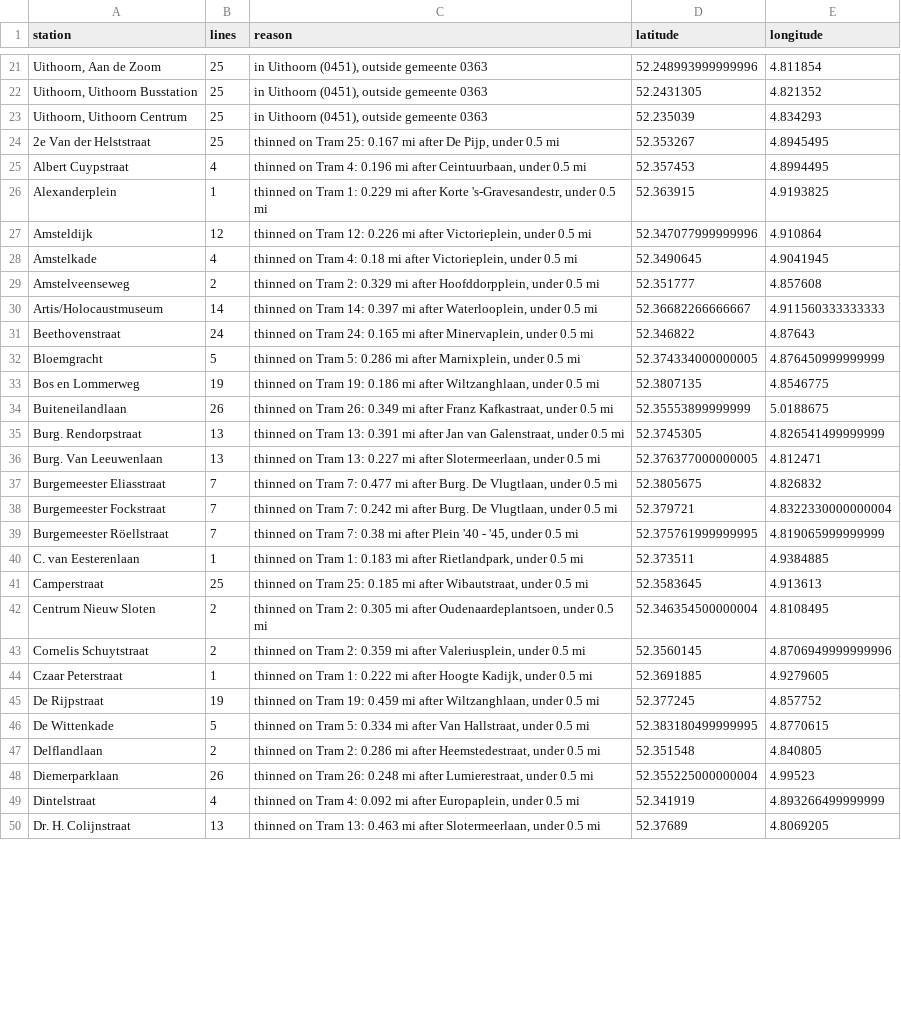
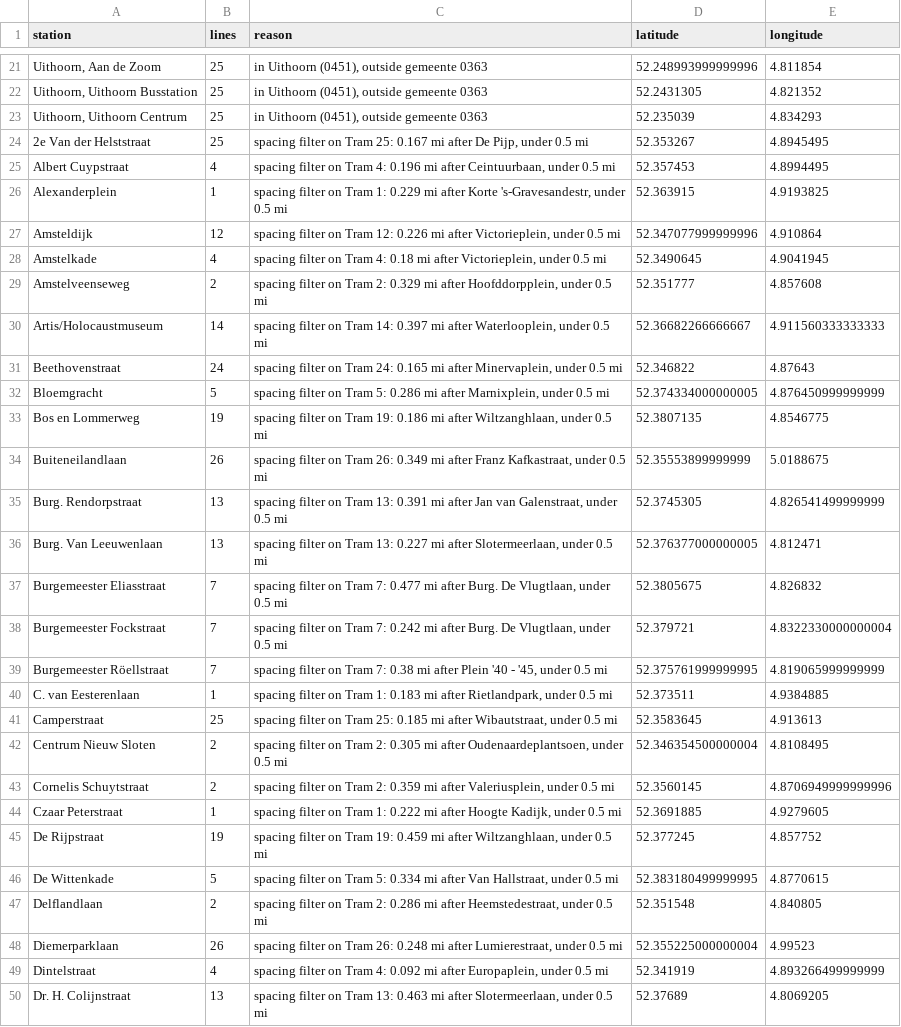
Before and after one commit to dacekroberts/expanded-heatmap, a CSV file: outputs/amsterdam/excluded_stations.csv, drawn as a sheet; only a part is shown, gaps mark what is left out; the diff covers the shown part only; the diff names each change by its address in the sheet, - before the commit and + after, or states it on an @@ line.

```diff
--- a/outputs/amsterdam/excluded_stations.csv
+++ b/outputs/amsterdam/excluded_stations.csv
-C24 (reason): thinned on Tram…
+C24 (reason): spacing filter on Tram…
-C25 (reason): thinned on Tram…
+C25 (reason): spacing filter on Tram…
-C26 (reason): thinned on Tram…
+C26 (reason): spacing filter on Tram…
-C27 (reason): thinned on Tram…
+C27 (reason): spacing filter on Tram…
-C28 (reason): thinned on Tram…
+C28 (reason): spacing filter on Tram…
-C29 (reason): thinned on Tram…
+C29 (reason): spacing filter on Tram…
-C30 (reason): thinned on Tram…
+C30 (reason): spacing filter on Tram…
-C31 (reason): thinned on Tram…
+C31 (reason): spacing filter on Tram…
-C32 (reason): thinned on Tram…
+C32 (reason): spacing filter on Tram…
-C33 (reason): thinned on Tram…
+C33 (reason): spacing filter on Tram…
-C34 (reason): thinned on Tram…
+C34 (reason): spacing filter on Tram…
-C35 (reason): thinned on Tram…
+C35 (reason): spacing filter on Tram…
-C36 (reason): thinned on Tram…
+C36 (reason): spacing filter on Tram…
-C37 (reason): thinned on Tram…
+C37 (reason): spacing filter on Tram…
-C38 (reason): thinned on Tram…
+C38 (reason): spacing filter on Tram…
-C39 (reason): thinned on Tram…
+C39 (reason): spacing filter on Tram…
-C40 (reason): thinned on Tram…
+C40 (reason): spacing filter on Tram…
-C41 (reason): thinned on Tram…
+C41 (reason): spacing filter on Tram…
-C42 (reason): thinned on Tram…
+C42 (reason): spacing filter on Tram…
-C43 (reason): thinned on Tram…
+C43 (reason): spacing filter on Tram…
-C44 (reason): thinned on Tram…
+C44 (reason): spacing filter on Tram…
-C45 (reason): thinned on Tram…
+C45 (reason): spacing filter on Tram…
-C46 (reason): thinned on Tram…
+C46 (reason): spacing filter on Tram…
-C47 (reason): thinned on Tram…
+C47 (reason): spacing filter on Tram…
-C48 (reason): thinned on Tram…
+C48 (reason): spacing filter on Tram…
-C49 (reason): thinned on Tram…
+C49 (reason): spacing filter on Tram…
-C50 (reason): thinned on Tram…
+C50 (reason): spacing filter on Tram…
```
Also changed, not shown: 32 edited cells elsewhere in this file, 10 other files.
